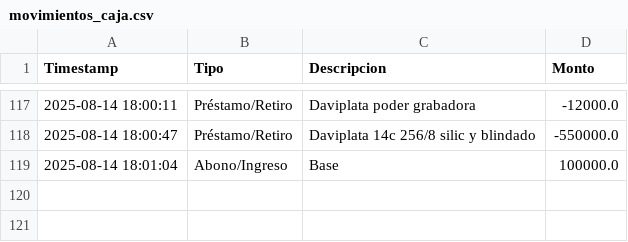
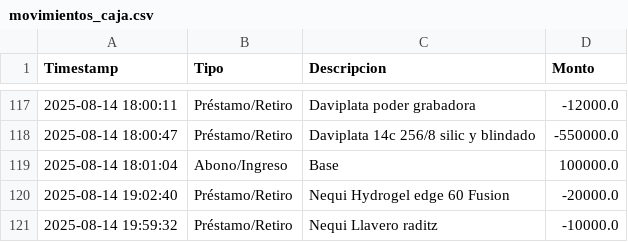
Before and after one commit to armandLizarazo/pedido, a CSV file: movimientos_caja.csv, drawn as a sheet; only a part is shown, gaps mark what is left out; the diff names each change by its address in the sheet, - before the commit and + after, or states it on an @@ line.

```diff
--- a/movimientos_caja.csv
+++ b/movimientos_caja.csv
+row 120: 2025-08-14 19:02:40 | Préstamo/Retiro | Nequi Hydrogel edge 60 Fusion | -20000.0
+row 121: 2025-08-14 19:59:32 | Préstamo/Retiro | Nequi Llavero raditz | -10000.0
```
Also changed, not shown: caja_registros.csv, registro_ventas.csv, 17 other files.
